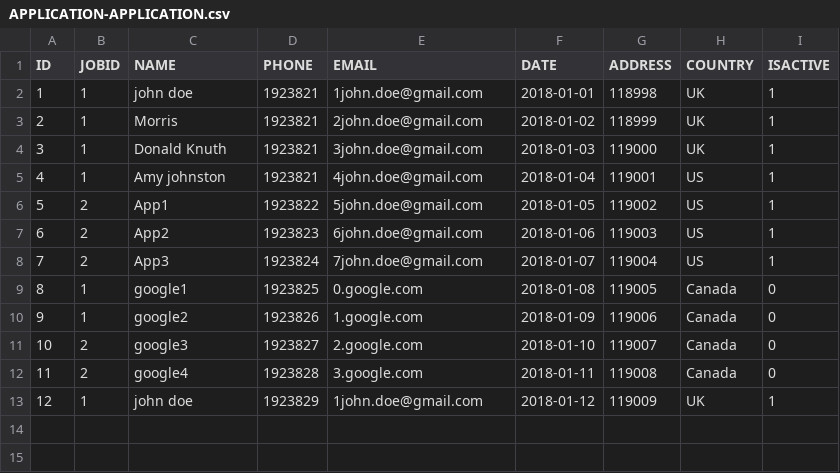
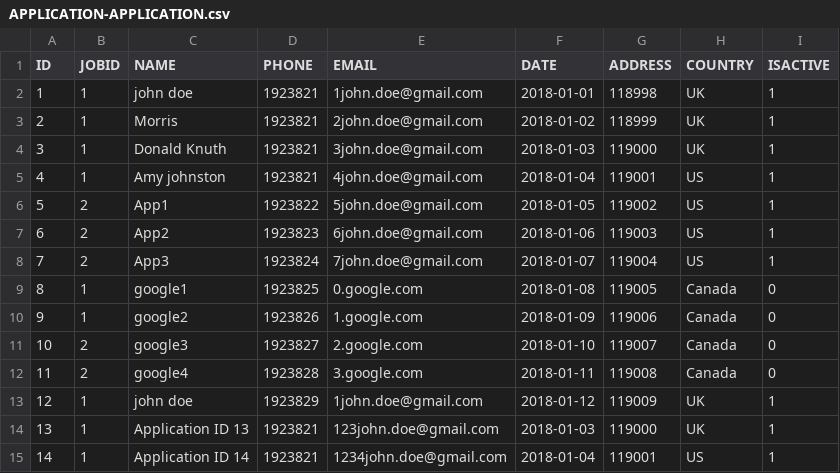
Before and after one commit to kowshikRoy/PIM, a CSV file: WebContent/data/APPLICATION-APPLICATION.csv, drawn as a sheet; the diff names each change by its address in the sheet, - before the commit and + after, or states it on an @@ line.

```diff
--- a/WebContent/data/APPLICATION-APPLICATION.csv
+++ b/WebContent/data/APPLICATION-APPLICATION.csv
+row 14: 13 | 1 | Application ID 13 | 1923821 | 123john.doe@gmail.com | 2018-01-03 | 119000 | UK | 1
+row 15: 14 | 1 | Application ID 14 | 1923821 | 1234john.doe@gmail.com | 2018-01-04 | 119001 | US | 1
```
Also changed, not shown: 19 other files.
